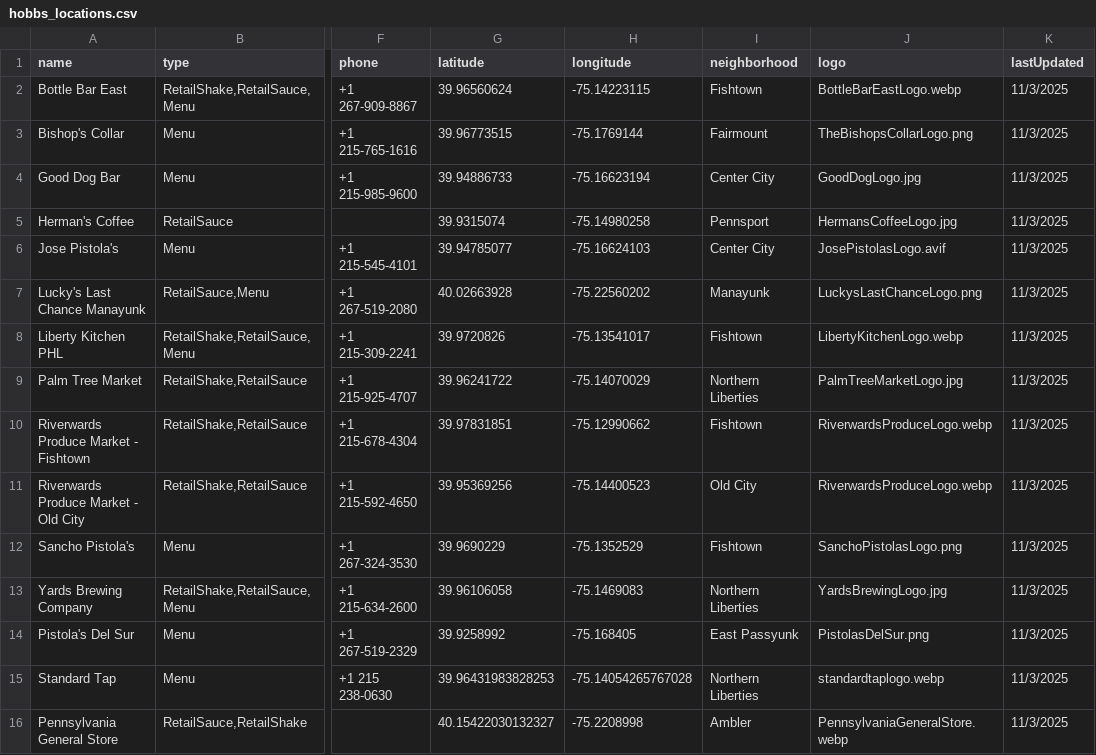
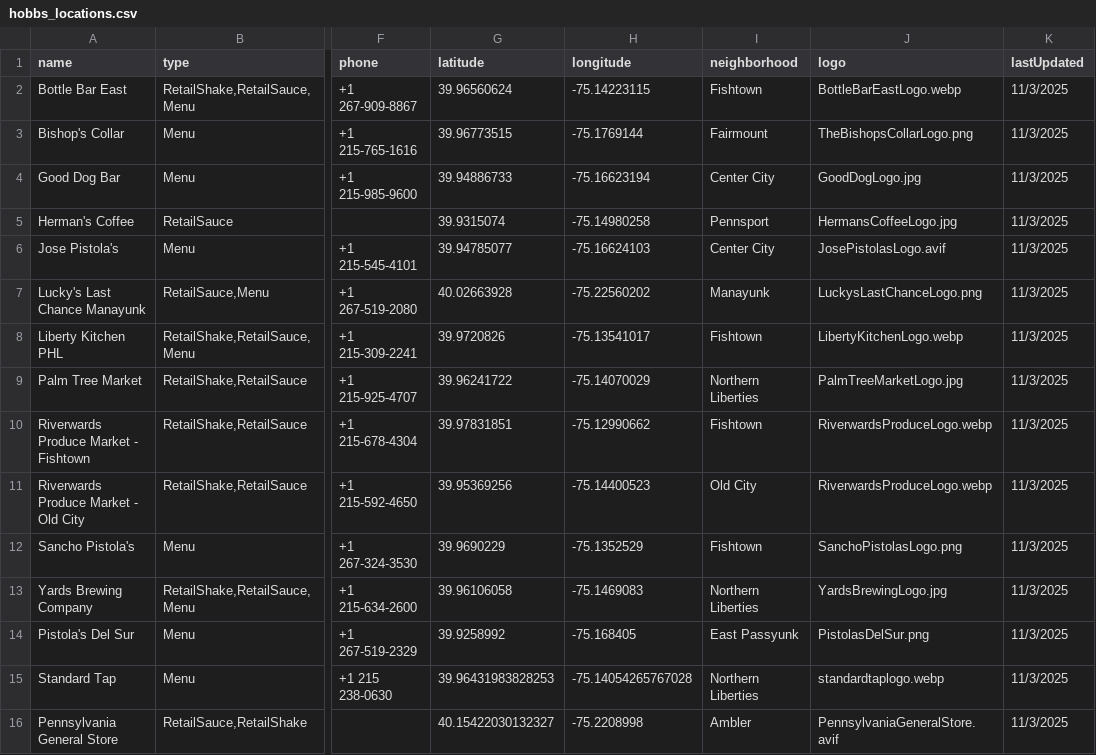
Before and after one commit to saucemaster-web/HobbsSauce-map, a CSV file: data/hobbs_locations.csv, drawn as a sheet; only a part is shown, gaps mark what is left out; the diff names each change by its address in the sheet, - before the commit and + after, or states it on an @@ line.

Commit message:
Update hobbs_locations.csv

```diff
--- a/data/hobbs_locations.csv
+++ b/data/hobbs_locations.csv
-J16 (logo): PennsylvaniaGeneralStore.webp
+J16 (logo): PennsylvaniaGeneralStore.avif
```
